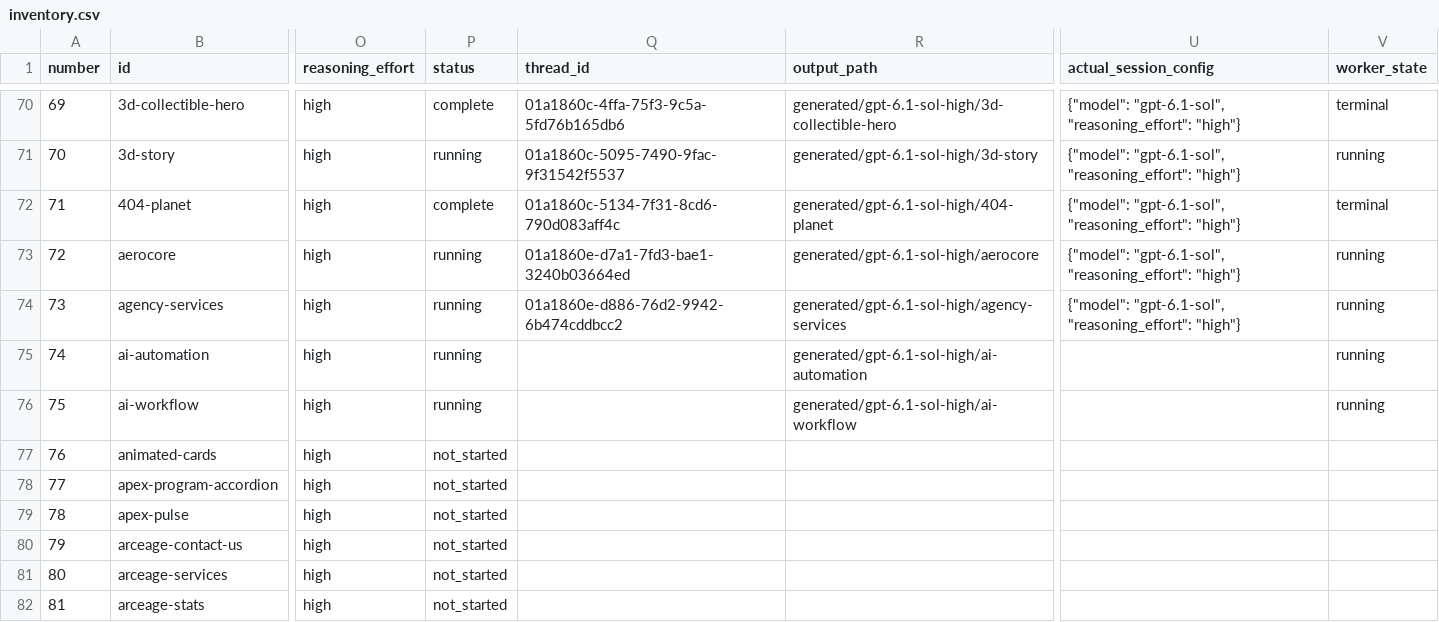
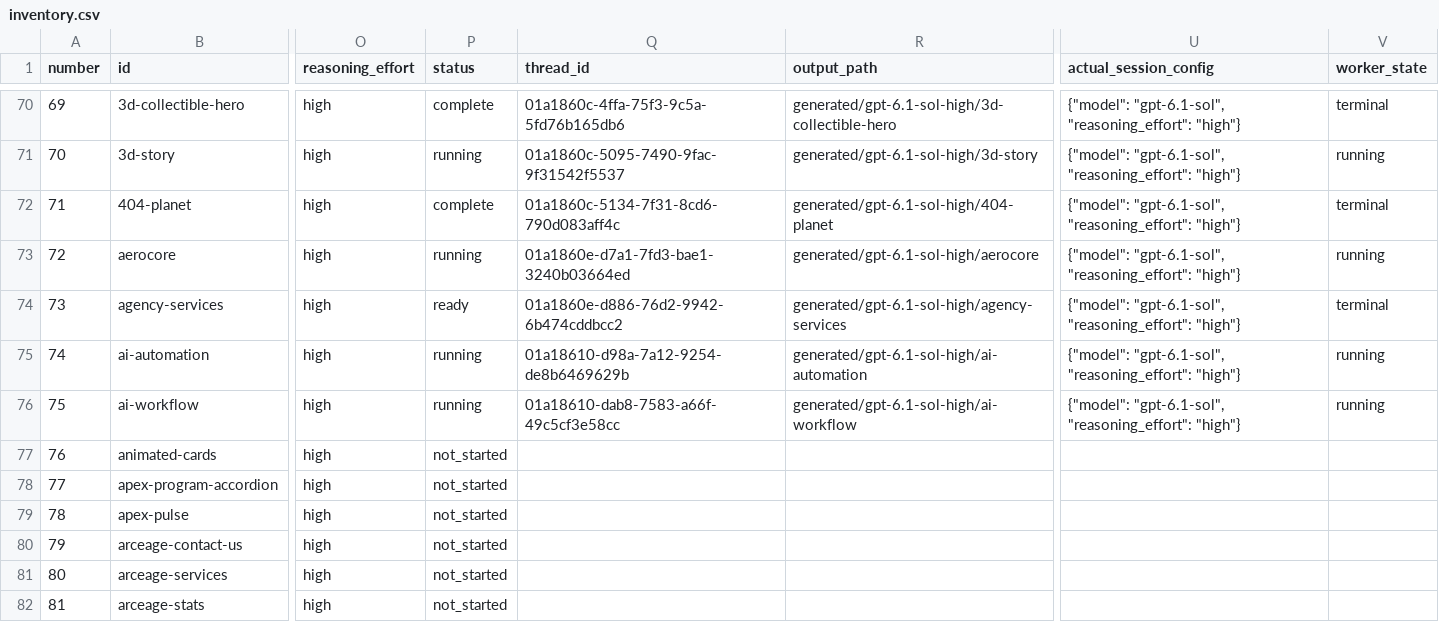
Before and after one commit to radish40/MotionSites, a CSV file: docs/gpt-6.1-sol-high/inventory.csv, drawn as a sheet; only a part is shown, gaps mark what is left out; the diff names each change by its address in the sheet, - before the commit and + after, or states it on an @@ line.

```diff
--- a/docs/gpt-6.1-sol-high/inventory.csv
+++ b/docs/gpt-6.1-sol-high/inventory.csv
-P74 (status): running
+P74 (status): ready
-V74 (worker_state): running
+V74 (worker_state): terminal
-Q75 (thread_id): (empty)
+Q75 (thread_id): 01a18610-d98a-7a12-9254-de8b6469629b
-U75:U76 (actual_session_config): (empty)
+U75:U76 (actual_session_config): {"model": "gpt-6.1-sol", "reasoning_effort": "high"}
-Q76 (thread_id): (empty)
+Q76 (thread_id): 01a18610-dab8-7583-a66f-49c5cf3e58cc
```
Also changed, not shown: 5 other files.
